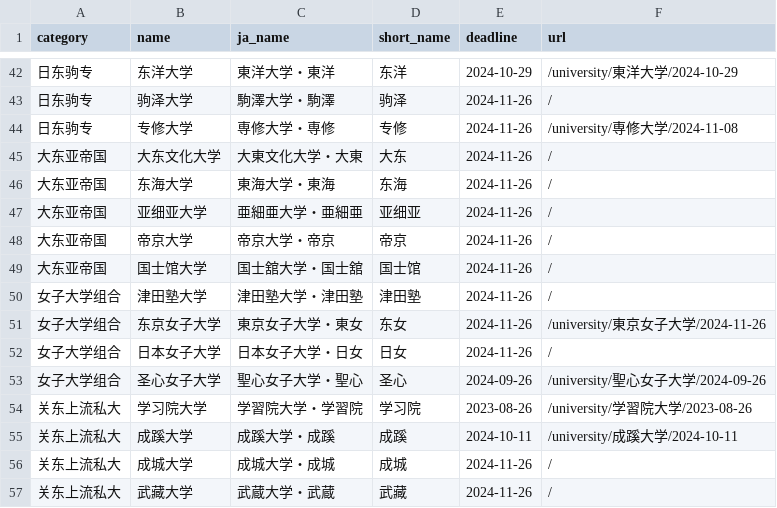
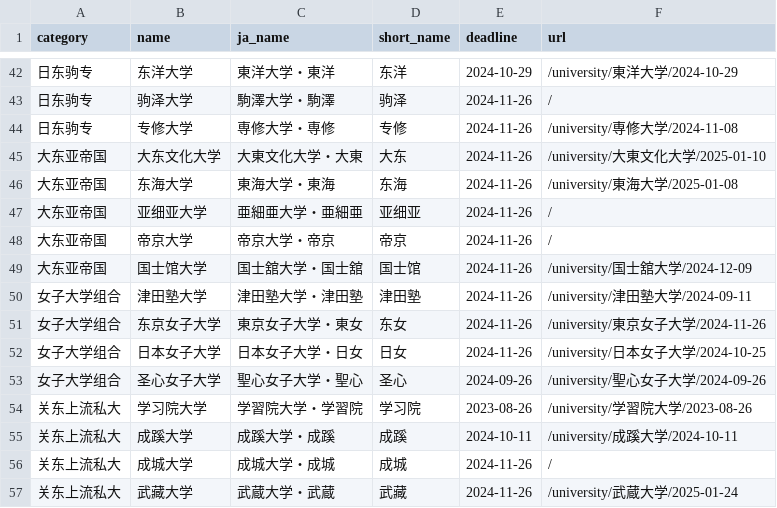
Before and after one commit to wengzhiwen/RunJPLib, a CSV file: data/university_categories.csv, drawn as a sheet; only a part is shown, gaps mark what is left out; the diff names each change by its address in the sheet, - before the commit and + after, or states it on an @@ line.

```diff
--- a/data/university_categories.csv
+++ b/data/university_categories.csv
-F45 (url): /
+F45 (url): /university/大東文化大学/2025-01-10
-F46 (url): /
+F46 (url): /university/東海大学/2025-01-08
-F49 (url): /
+F49 (url): /university/国士舘大学/2024-12-09
-F50 (url): /
+F50 (url): /university/津田塾大学/2024-09-11
-F52 (url): /
+F52 (url): /university/日本女子大学/2024-10-25
-F57 (url): /
+F57 (url): /university/武蔵大学/2025-01-24
```
Also changed, not shown: 1 other file.
